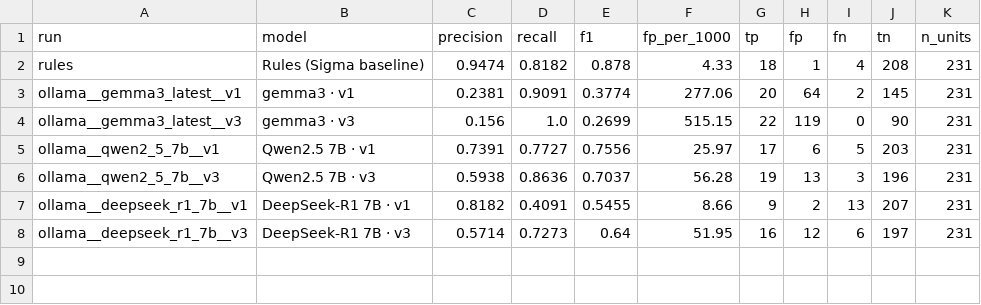
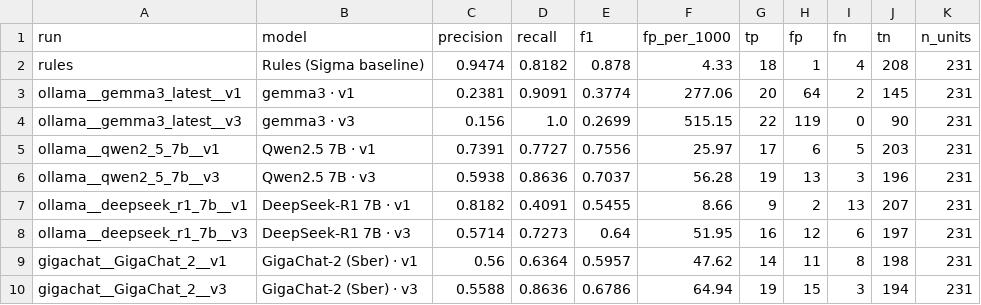
Before and after one commit to LevaAverGit/llm-log-anomaly-detection, a CSV file: reports/models_summary.csv, drawn as a sheet.

Commit message:
Add GigaChat-2 (Sber) cross-model results and pin langchain-gigachat to 0.3.x

```diff
--- a/reports/models_summary.csv
+++ b/reports/models_summary.csv
@@ -8 +8,3 @@ ollama__deepseek_r1_7b__v1,DeepSeek-R1 7B · v1,0.8182,0.4091,0.5455,8.66,9,2,13
 ollama__deepseek_r1_7b__v3,DeepSeek-R1 7B · v3,0.5714,0.7273,0.64,51.95,16,12,6,197,231
+gigachat__GigaChat_2__v1,GigaChat-2 (Sber) · v1,0.56,0.6364,0.5957,47.62,14,11,8,198,231
+gigachat__GigaChat_2__v3,GigaChat-2 (Sber) · v3,0.5588,0.8636,0.6786,64.94,19,15,3,194,231
```
Also changed, not shown: 9 other files.
